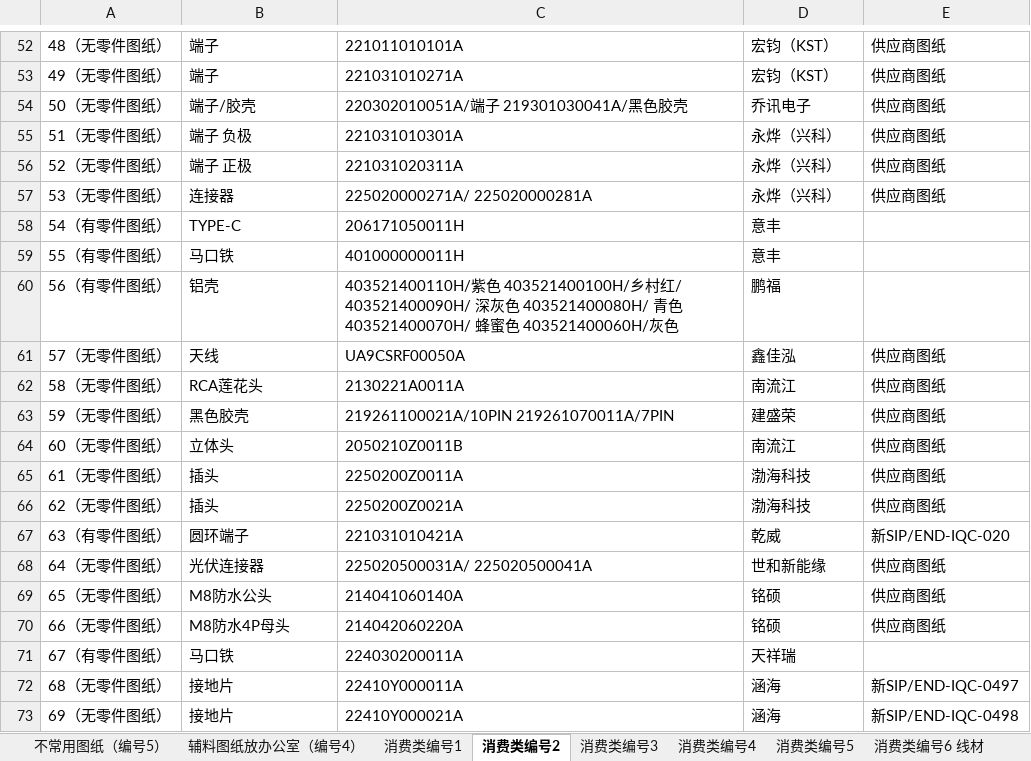
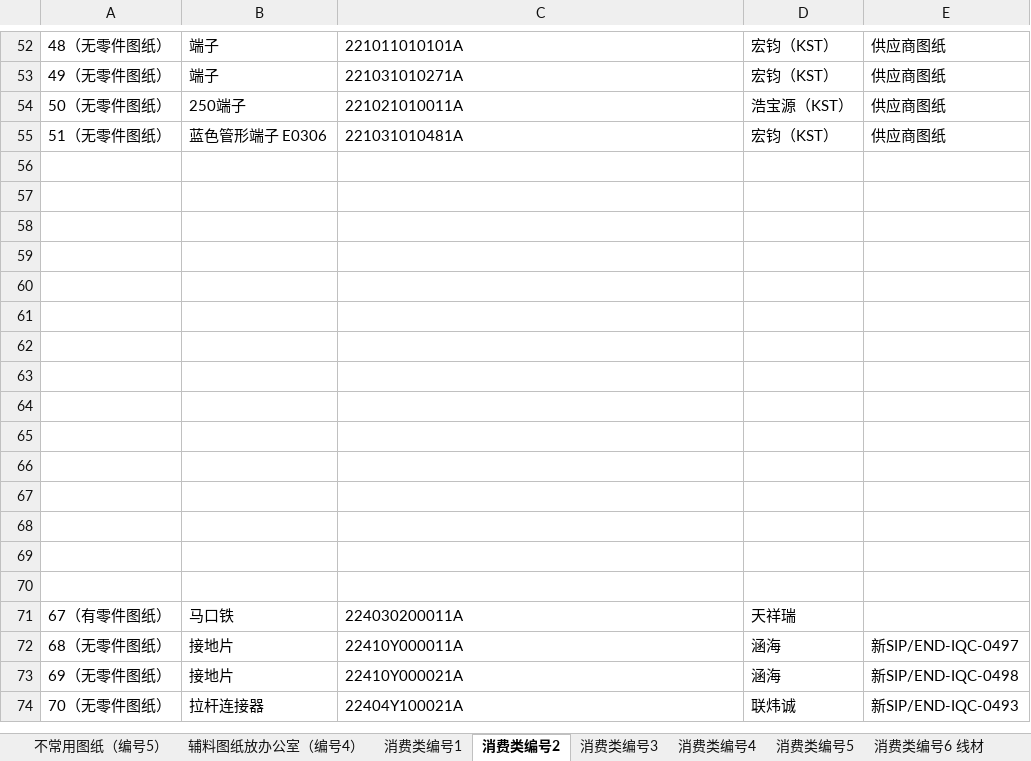
Before and after one commit to uiqc/uiqc.github.io, an Excel workbook: excel/IQC工程图纸登记表.xlsx, sheet 消费类编号2, drawn as a sheet; only a part is shown, gaps mark what is left out; the shorter side is filled out with more unchanged rows; values as stored, in another font and other column widths than the file's, no cell formats; the diff covers the shown part only; the diff names each change by its address in the sheet, - before the commit and + after, or states it on an @@ line.

```diff
--- a/excel/IQC工程图纸登记表.xlsx (sheet 消费类编号2)
+++ b/excel/IQC工程图纸登记表.xlsx (sheet 消费类编号2)
-B54: 端子/胶壳
+B54: 250端子
-C54: 220302010051A/端子 219301030041A/黑色胶壳
+C54: 221021010011A
-D54: 乔讯电子
+D54: 浩宝源（KST）
-B55: 端子 负极
+B55: 蓝色管形端子 E0306
-C55: 221031010301A
+C55: 221031010481A
-D55: 永烨（兴科）
+D55: 宏钧（KST）
-row 56: 52（无零件图纸） | 端子 正极 | 221031020311A | 永烨（兴科） | 供应商图纸
+row 56: (empty)
-row 57: 53（无零件图纸） | 连接器 | 225020000271A/ 225020000281A | 永烨（兴科） | 供应商图纸
+row 57: (empty)
-row 58: 54（有零件图纸） | TYPE-C | 206171050011H | 意丰
+row 58: (empty)
-row 59: 55（有零件图纸） | 马口铁 | 401000000011H | 意丰
+row 59: (empty)
-row 60: 56（有零件图纸） | 铝壳 | 403521400110H/紫色 403521400100H/乡村红/ 403521400090H/ 深灰色 403521400080H/ 青色 403521400070H/ 蜂蜜色 403521400060H/灰色 | 鹏福
+row 60: (empty)
-row 61: 57（无零件图纸） | 天线 | UA9CSRF00050A | 鑫佳泓 | 供应商图纸
+row 61: (empty)
-row 62: 58（无零件图纸） | RCA莲花头 | 2130221A0011A | 南流江 | 供应商图纸
+row 62: (empty)
-row 63: 59（无零件图纸） | 黑色胶壳 | 219261100021A/10PIN 219261070011A/7PIN | 建盛荣 | 供应商图纸
+row 63: (empty)
-row 64: 60（无零件图纸） | 立体头 | 2050210Z0011B | 南流江 | 供应商图纸
+row 64: (empty)
-row 65: 61（无零件图纸） | 插头 | 2250200Z0011A | 渤海科技 | 供应商图纸
+row 65: (empty)
-row 66: 62（无零件图纸） | 插头 | 2250200Z0021A | 渤海科技 | 供应商图纸
+row 66: (empty)
-row 67: 63（有零件图纸） | 圆环端子 | 221031010421A | 乾威 | 新SIP/END-IQC-020
+row 67: (empty)
-row 68: 64（无零件图纸） | 光伏连接器 | 225020500031A/ 225020500041A | 世和新能缘 | 供应商图纸
+row 68: (empty)
-row 69: 65（无零件图纸） | M8防水公头 | 214041060140A | 铭硕 | 供应商图纸
+row 69: (empty)
-row 70: 66（无零件图纸） | M8防水4P母头 | 214042060220A | 铭硕 | 供应商图纸
+row 70: (empty)
```
Also changed, not shown: 67 edited cells elsewhere in this sheet, sheet 工程图纸编号12, sheet 消费类编号3, sheet 消费类编号5, sheet 消费类编号8线材, sheet 消费类编号9线材, sheet 工程图纸编号11辅料, 1 more sheet, other sheet tabs, cell formats.
